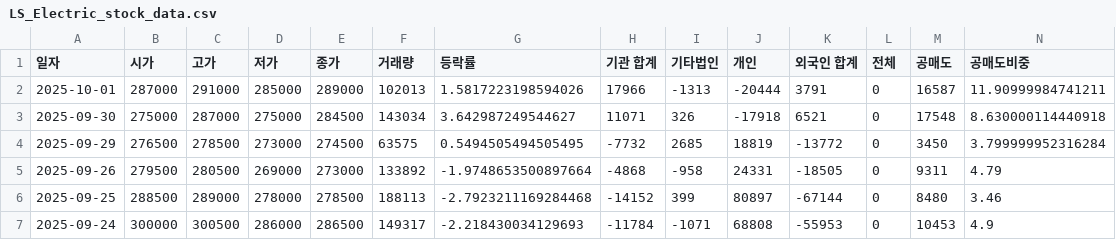
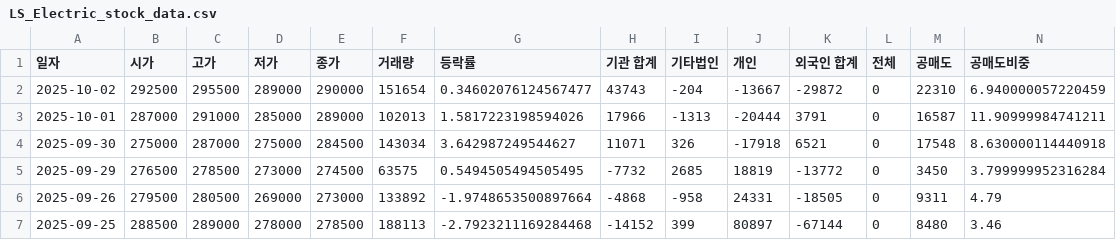
Before and after one commit to ccyun95/Power_telecom_display_work, a CSV file: data/LS_Electric_stock_data.csv, drawn as a sheet; only a part is shown; the shorter side is filled out with more unchanged rows; rows hold the shown columns only; the diff names each change by its address in the sheet, - before the commit and + after, or states it on an @@ line.

```diff
--- a/data/LS_Electric_stock_data.csv
+++ b/data/LS_Electric_stock_data.csv
+row 2: 2025-10-02 | 292500 | 295500 | 289000 | 290000 | 151654 | 0.34602076124567477 | 43743 | -204 | -13667 | -29872 | 0 | 22310 | 6.940000057220459
```
Also changed, not shown: data/RFHIC_stock_data.csv, data/Sanil_Electric_stock_data.csv.
